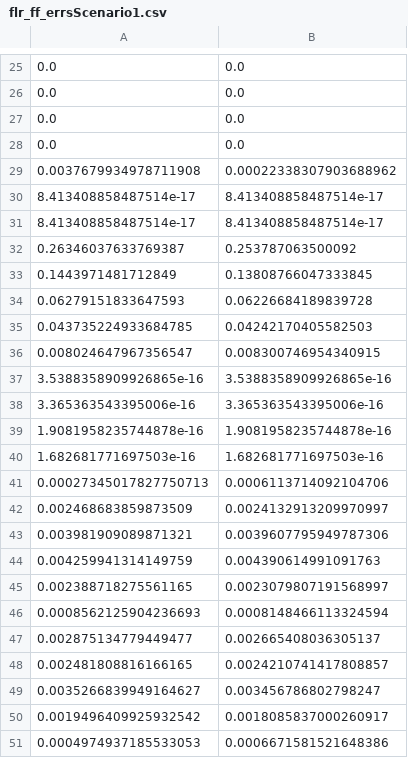
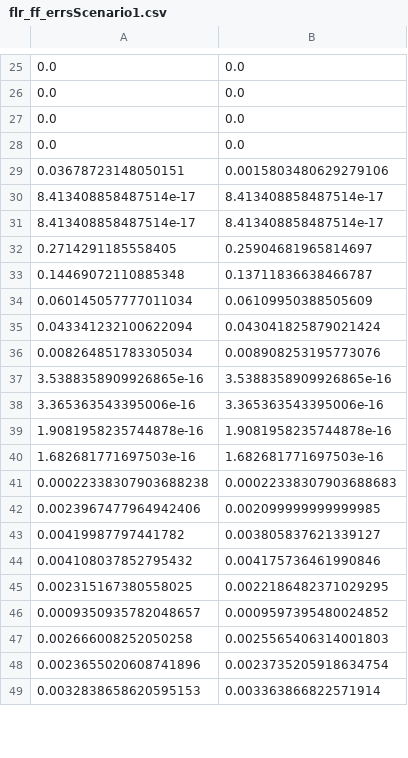
Before and after one commit to RileyWClarke/RAFTS, a CSV file: Outdata/flr_ff_errsScenario1.csv, drawn as a sheet; only a part is shown, gaps mark what is left out; removed rows and columns are numbered as before the commit, all else as after; the diff covers the shown part only; the diff names each change by its address in the sheet, - before the commit and + after, or states it on an @@ line.

```diff
--- a/Outdata/flr_ff_errsScenario1.csv
+++ b/Outdata/flr_ff_errsScenario1.csv
-row 29: 0.0037679934978711908 | 0.00022338307903688962
+row 29: 0.03678723148050151 | 0.0015803480629279106
-row 32: 0.26346037633769387 | 0.253787063500092
-row 33: 0.1443971481712849 | 0.13808766047333845
-row 34: 0.06279151833647593 | 0.06226684189839728
-row 35: 0.043735224933684785 | 0.04242170405582503
-row 36: 0.008024647967356547 | 0.008300746954340915
+row 32: 0.2714291185558405 | 0.25904681965814697
+row 33: 0.14469072110885348 | 0.13711836638466787
+row 34: 0.060145057777011034 | 0.06109950388505609
+row 35: 0.043341232100622094 | 0.043041825879021424
+row 36: 0.008264851783305034 | 0.008908253195773076
-row 41: 0.00027345017827750713 | 0.0006113714092104706
-row 42: 0.002468683859873509 | 0.0024132913209970997
-row 43: 0.003981909089871321 | 0.0039607795949787306
-row 44: 0.004259941314149759 | 0.004390614991091763
-row 45: 0.002388718275561165 | 0.0023079807191568997
-row 46: 0.0008562125904236693 | 0.0008148466113324594
-row 47: 0.002875134779449477 | 0.002665408036305137
-row 48: 0.002481808816166165 | 0.0024210741417808857
-row 49: 0.0035266839949164627 | 0.003456786802798247
-row 50: 0.0019496409925932542 | 0.0018085837000260917
-row 51: 0.0004974937185533053 | 0.0006671581521648386
+row 41: 0.00022338307903688238 | 0.00022338307903688683
+row 42: 0.0023967477964942406 | 0.002099999999999985
+row 43: 0.00419987797441782 | 0.003805837621339127
+row 44: 0.004108037852795432 | 0.004175736461990846
+row 45: 0.002315167380558025 | 0.0022186482371029295
+row 46: 0.0009350935782048657 | 0.0009597395480024852
+row 47: 0.002666008252050258 | 0.0025565406314001803
+row 48: 0.0023655020608741896 | 0.0023735205918634754
+row 49: 0.0032838658620595153 | 0.003363866822571914
```
Also changed, not shown: 24 added rows, 22 removed rows and 1 edited cell elsewhere in this file, Outdata/flr_teff_errsScenario3.csv, Outdata/model_mag_errsScenario2.csv, 28 other files.
